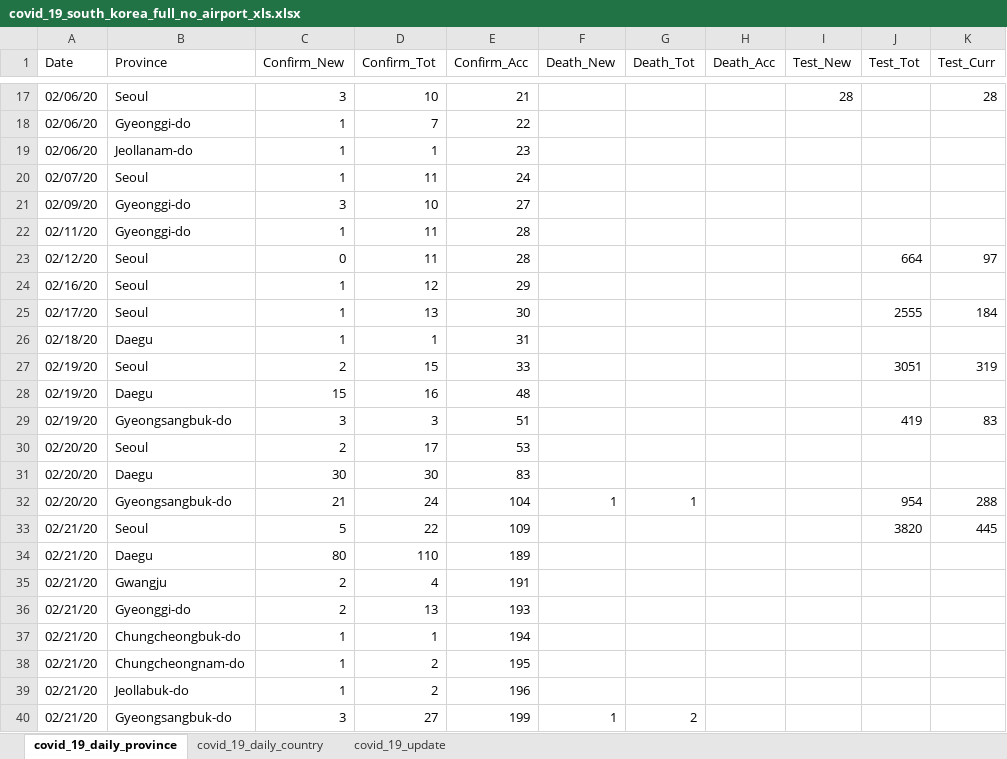
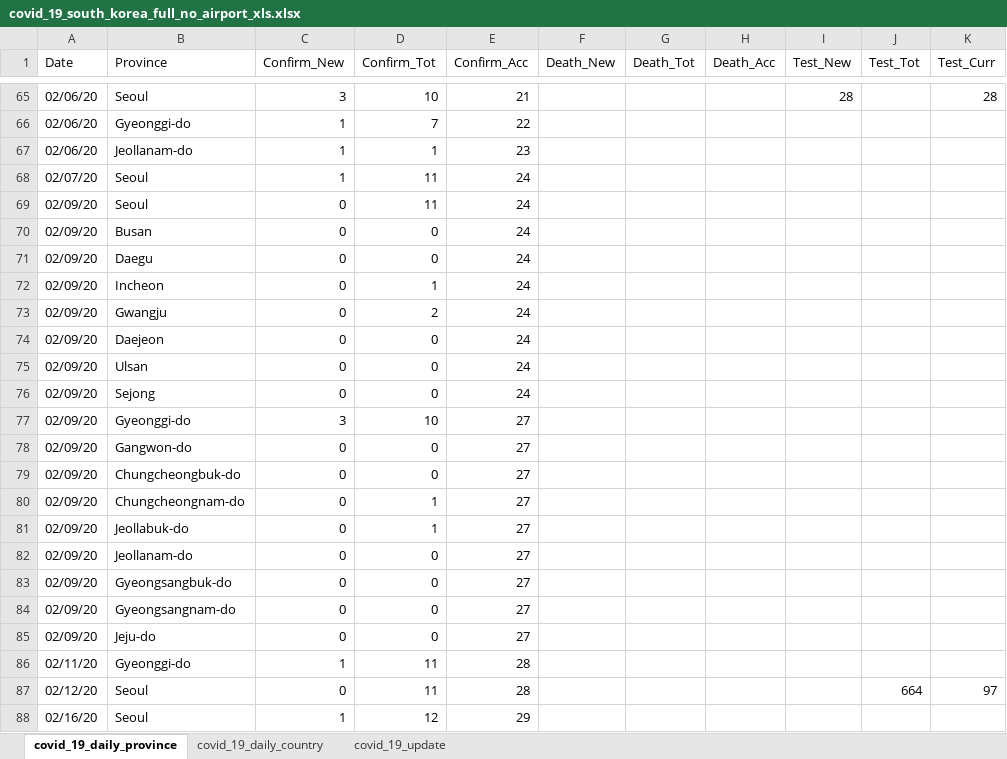
Before and after one commit to katkim0307/COVID-19_Response_Comparison, an Excel workbook: Data/input/covid_19_south_korea_full_no_airport_xls.xlsx, sheet covid_19_daily_province, drawn as a sheet; only a part is shown, gaps mark what is left out; the shorter side is filled out with more unchanged rows; values as stored, in another font and other column widths than the file's, no cell formats; the diff covers the shown part only; the diff names each change by its address in the sheet, - before the commit and + after, or states it on an @@ line.

```diff
--- a/Data/input/covid_19_south_korea_full_no_airport_xls.xlsx (sheet covid_19_daily_province)
+++ b/Data/input/covid_19_south_korea_full_no_airport_xls.xlsx (sheet covid_19_daily_province)
+row 69: 02/09/20 | Seoul | 0 | 11 | 24
+row 70: 02/09/20 | Busan | 0 | 0 | 24
+row 71: 02/09/20 | Daegu | 0 | 0 | 24
+row 72: 02/09/20 | Incheon | 0 | 1 | 24
+row 73: 02/09/20 | Gwangju | 0 | 2 | 24
+row 74: 02/09/20 | Daejeon | 0 | 0 | 24
+row 75: 02/09/20 | Ulsan | 0 | 0 | 24
+row 76: 02/09/20 | Sejong | 0 | 0 | 24
+row 78: 02/09/20 | Gangwon-do | 0 | 0 | 27
+row 79: 02/09/20 | Chungcheongbuk-do | 0 | 0 | 27
+row 80: 02/09/20 | Chungcheongnam-do | 0 | 1 | 27
+row 81: 02/09/20 | Jeollabuk-do | 0 | 1 | 27
+row 82: 02/09/20 | Jeollanam-do | 0 | 0 | 27
+row 83: 02/09/20 | Gyeongsangbuk-do | 0 | 0 | 27
+row 84: 02/09/20 | Gyeongsangnam-do | 0 | 0 | 27
+row 85: 02/09/20 | Jeju-do | 0 | 0 | 27
```
Also changed, not shown: 171 added rows, 1 removed row and 30 edited cells elsewhere in this sheet, cell formats, formulas that keep their value, 42 other files.
